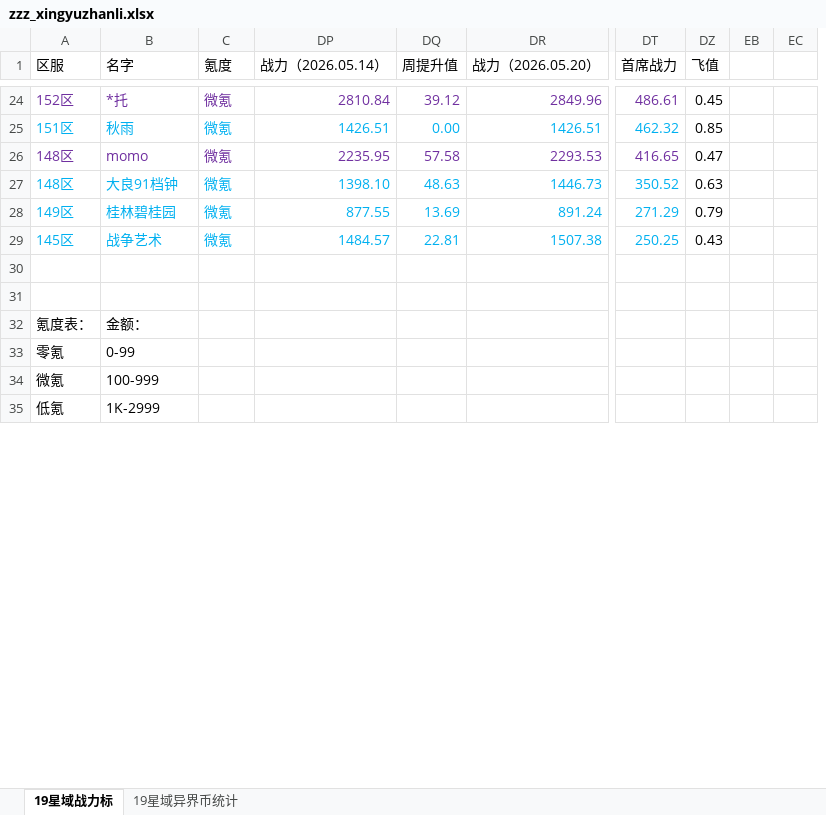
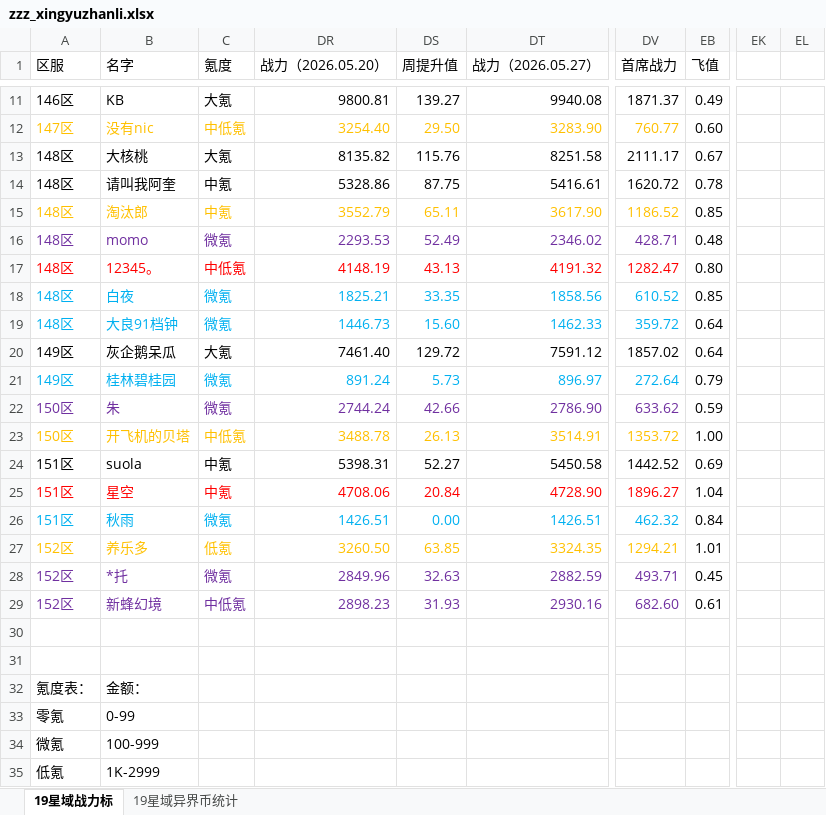
Before and after one commit to XTsuola/keyuanWeb, an Excel workbook: src/utils/sxsyzlzq/zzz_xingyuzhanli.xlsx, sheet 19星域战力标, drawn as a sheet; only a part is shown, gaps mark what is left out; values as stored, in another font and other column widths than the file's, no borders; removed rows and columns are numbered as before the commit, all else as after; rows hold the shown columns only; the diff covers the shown part only; the diff names each change by its address in the sheet, - before the commit and + after, or states it on an @@ line.

```diff
--- a/src/utils/sxsyzlzq/zzz_xingyuzhanli.xlsx (sheet 19星域战力标)
+++ b/src/utils/sxsyzlzq/zzz_xingyuzhanli.xlsx (sheet 19星域战力标)
@@ column DP (战力（2026.05.14）) hidden, rows 26-28: 2235.95 | 1398.10 | 877.55 @@
@@ column DQ (周提升值) hidden, rows 26-28: 57.58 | 48.63 | 13.69 @@
+column DS (周提升值), row 16: 52.49; row 19: 15.60; row 21: 5.73
+column DT (战力（2026.05.27）), row 16: 2346.02; row 19: 1462.33; row 21: 896.97
-column EB, empty
@@ column EC hidden, empty @@
+column EK, empty
+column EL, empty
-row 24: 152区 | *托 | 微氪 | 2810.84 | 39.12 | 2849.96 | 486.61 | 0.45
-row 25: 151区 | 秋雨 | 微氪 | 1426.51 | 0.00 | 1426.51 | 462.32 | 0.85
+row 11: 146区 | KB | 大氪 | 9800.81 | 139.27 | 9940.08 | 1871.37 | 0.49
+row 12: 147区 | 没有nic | 中低氪 | 3254.40 | 29.50 | 3283.90 | 760.77 | 0.60
+row 13: 148区 | 大核桃 | 大氪 | 8135.82 | 115.76 | 8251.58 | 2111.17 | 0.67
+row 14: 148区 | 请叫我阿奎 | 中氪 | 5328.86 | 87.75 | 5416.61 | 1620.72 | 0.78
+row 15: 148区 | 淘汰郎 | 中氪 | 3552.79 | 65.11 | 3617.90 | 1186.52 | 0.85
-DV16 (首席战力): 416.65
+DV16 (首席战力): 428.71
-EB16 (飞值): 0.47
+EB16 (飞值): 0.48
+row 17: 148区 | 12345。 | 中低氪 | 4148.19 | 43.13 | 4191.32 | 1282.47 | 0.80
+row 18: 148区 | 白夜 | 微氪 | 1825.21 | 33.35 | 1858.56 | 610.52 | 0.85
-DV19 (首席战力): 350.52
+DV19 (首席战力): 359.72
-EB19 (飞值): 0.63
+EB19 (飞值): 0.64
+row 20: 149区 | 灰企鹅呆瓜 | 大氪 | 7461.40 | 129.72 | 7591.12 | 1857.02 | 0.64
-DV21 (首席战力): 271.29
+DV21 (首席战力): 272.64
-row 29: 145区 | 战争艺术 | 微氪 | 1484.57 | 22.81 | 1507.38 | 250.25 | 0.43
+row 22: 150区 | 朱 | 微氪 | 2744.24 | 42.66 | 2786.90 | 633.62 | 0.59
+row 23: 150区 | 开飞机的贝塔 | 中低氪 | 3488.78 | 26.13 | 3514.91 | 1353.72 | 1.00
+row 24: 151区 | suola | 中氪 | 5398.31 | 52.27 | 5450.58 | 1442.52 | 0.69
+row 25: 151区 | 星空 | 中氪 | 4708.06 | 20.84 | 4728.90 | 1896.27 | 1.04
+row 26: 151区 | 秋雨 | 微氪 | 1426.51 | 0.00 | 1426.51 | 462.32 | 0.84
+row 27: 152区 | 养乐多 | 低氪 | 3260.50 | 63.85 | 3324.35 | 1294.21 | 1.01
+row 28: 152区 | *托 | 微氪 | 2849.96 | 32.63 | 2882.59 | 493.71 | 0.45
+row 29: 152区 | 新蜂幻境 | 中低氪 | 2898.23 | 31.93 | 2930.16 | 682.60 | 0.61
```
Also changed, not shown: 5 added rows, 18 removed rows, 5 edited cells and cell formats elsewhere in this sheet, formulas that keep their value, src/utils/sxsyzlzq/shijiesai/all4_count.xlsx, src/views/game/zlzq/cardList/qieCard/z_level.xlsx, 9 other files.
